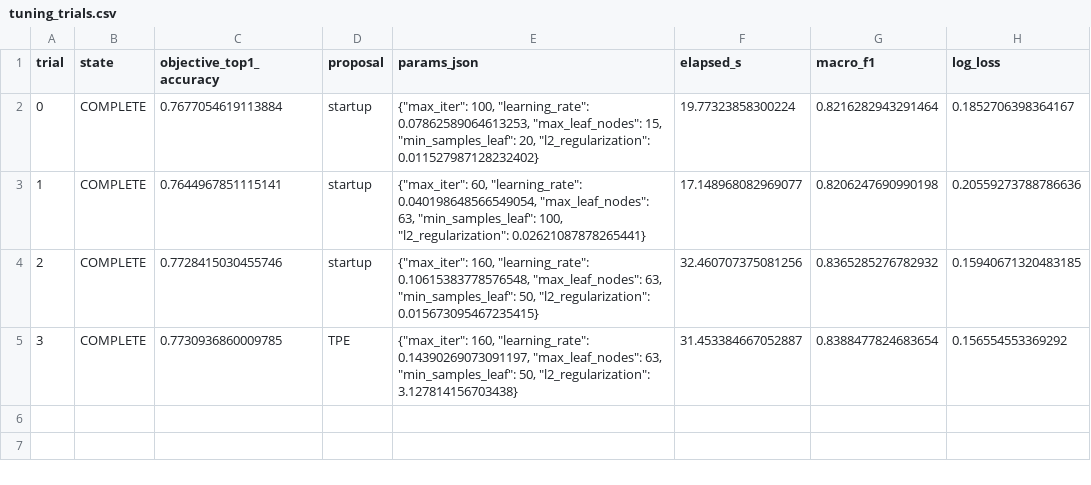
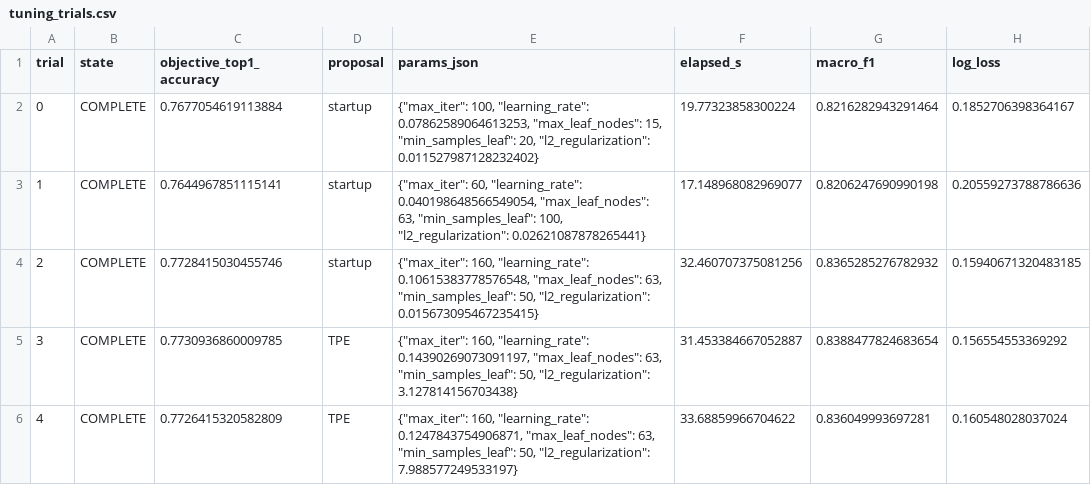
Before and after one commit to SaanviS1123/PATHSNAP, a CSV file: results/metrics/tuning_trials.csv, drawn as a sheet.

Commit message:
[feat] update metrics for hist_gradient_boosting trial 5; add evaluations for folds 0-3 in training log and new trial progress JSON, enhancing overall performance metrics

```diff
--- a/results/metrics/tuning_trials.csv
+++ b/results/metrics/tuning_trials.csv
@@ -5 +5,2 @@ trial,state,objective_top1_accuracy,proposal,params_json,elapsed_s,macro_f1,log_
 3,COMPLETE,0.7730936860009785,TPE,"{""max_iter"": 160, ""learning_rate"": 0.14390269073091197, ""max_leaf_nodes"": 63, ""min_samples_leaf"": 50, ""l2_regularization"": 3.127814156703438}",31.453384667052887,0.8388477824683654,0.156554553369292
+4,COMPLETE,0.7726415320582809,TPE,"{""max_iter"": 160, ""learning_rate"": 0.1247843754906871, ""max_leaf_nodes"": 63, ""min_samples_leaf"": 50, ""l2_regularization"": 7.988577249533197}",33.68859966704622,0.836049993697281,0.160548028037024
```
Also changed, not shown: 3 other files.
